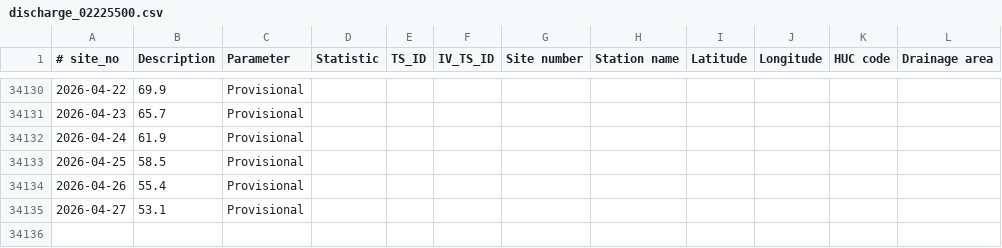
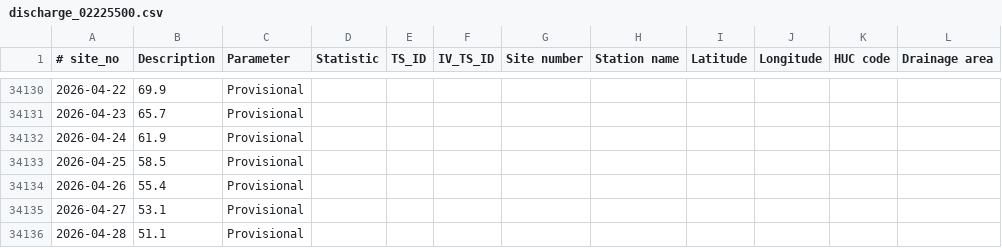
Before and after one commit to LimnoTech/Hydrologic-Toolbox-Data-Retrieval-CLI, a CSV file: dist/outputs/add_data_discharge/discharge_02225500.csv, drawn as a sheet; only a part is shown, gaps mark what is left out; the diff names each change by its address in the sheet, - before the commit and + after, or states it on an @@ line.

Commit message:
update outputs sample

```diff
--- a/dist/outputs/add_data_discharge/discharge_02225500.csv
+++ b/dist/outputs/add_data_discharge/discharge_02225500.csv
+row 34136: 2026-04-28 | 51.1 | Provisional
```
Also changed, not shown: 6 other files.
